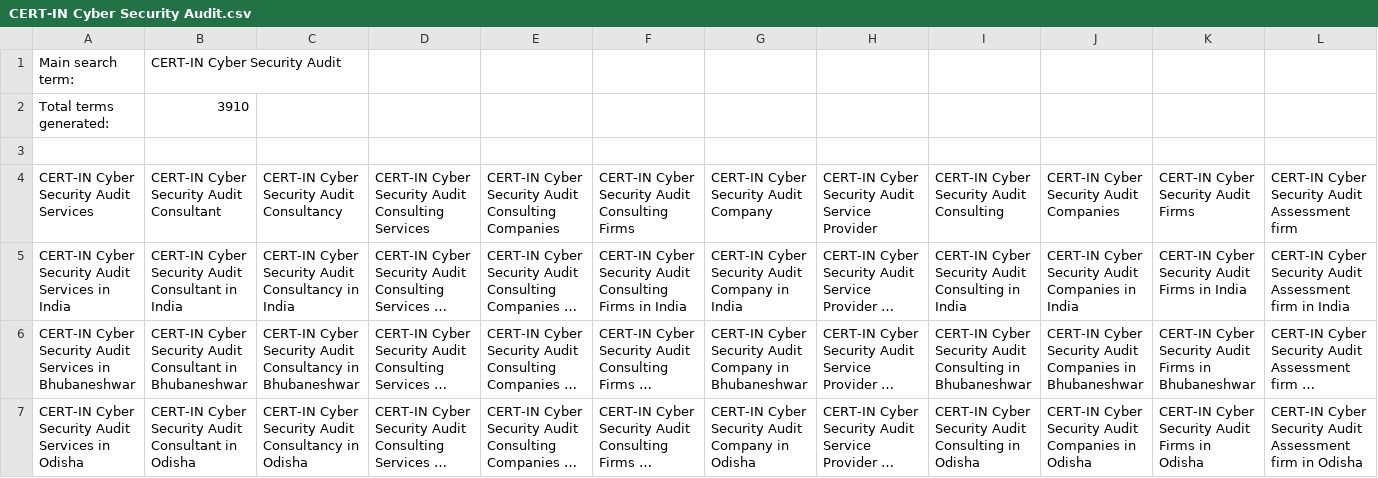
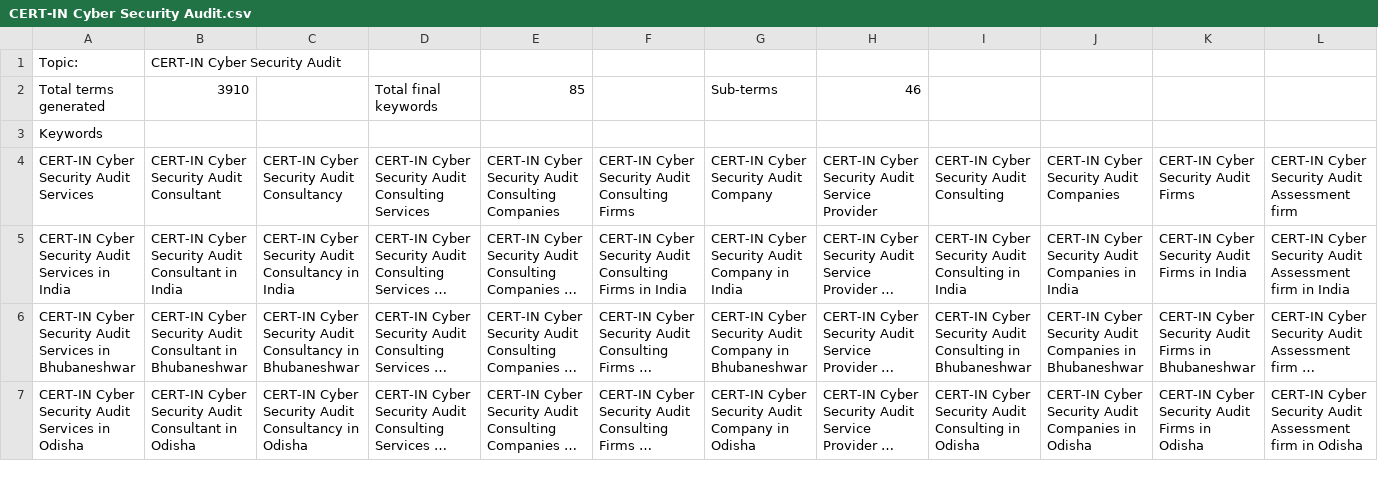
Before and after one commit to proghax333/keyword-automate, a CSV file: output/CERT-IN Cyber Security Audit.csv, drawn as a sheet; only a part is shown; long unchanged cells end in …; removed rows and columns are numbered as before the commit, all else as after; rows hold the shown columns only; the diff names each change by its address in the sheet, - before the commit and + after, or states it on an @@ line.

```diff
--- a/output/CERT-IN Cyber Security Audit.csv
+++ b/output/CERT-IN Cyber Security Audit.csv
-A1: Main search term:
+A1: Topic:
-row 2: Total terms generated: | 3910
-row 2: (empty)
+row 2: Total terms generated | 3910 |  | Total final keywords | 85 |  | Sub-terms | 46
+row 3: Keywords
```
Also changed, not shown: output/FISMA Compliance.csv, output/GDPR Compliance.csv, 7 other files.
